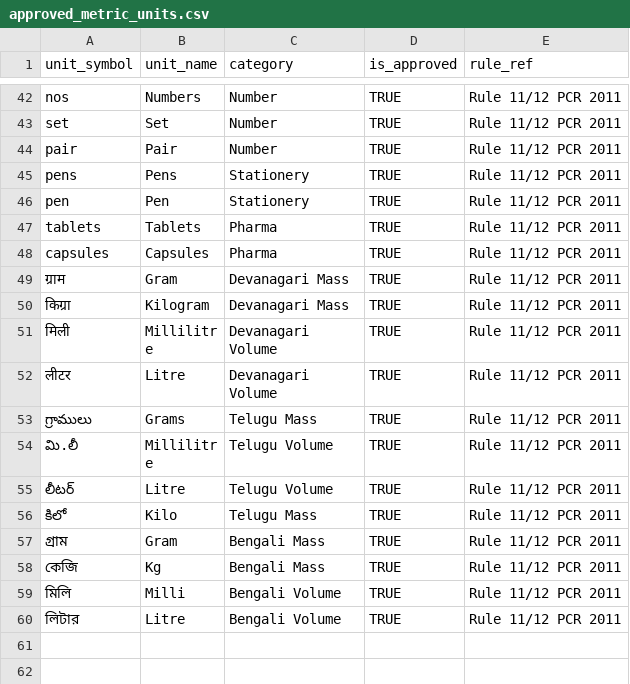
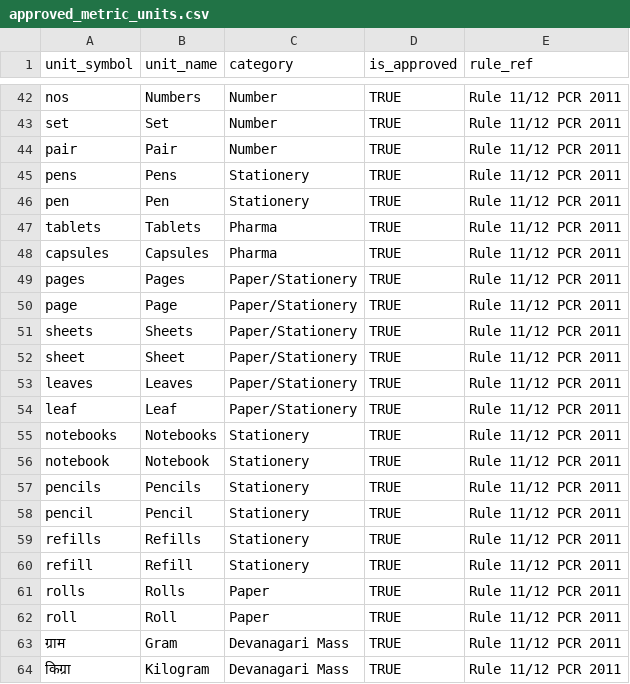
Before and after one commit to himanshuk91014-spec/AI-Smart-Metrology-Inspector, a CSV file: backend/data/approved_metric_units.csv, drawn as a sheet; only a part is shown, gaps mark what is left out; the shorter side is filled out with more unchanged rows; the diff names each change by its address in the sheet, - before the commit and + after, or states it on an @@ line.

```diff
--- a/backend/data/approved_metric_units.csv
+++ b/backend/data/approved_metric_units.csv
+row 49: pages | Pages | Paper/Stationery | TRUE | Rule 11/12 PCR 2011
+row 50: page | Page | Paper/Stationery | TRUE | Rule 11/12 PCR 2011
+row 51: sheets | Sheets | Paper/Stationery | TRUE | Rule 11/12 PCR 2011
+row 52: sheet | Sheet | Paper/Stationery | TRUE | Rule 11/12 PCR 2011
+row 53: leaves | Leaves | Paper/Stationery | TRUE | Rule 11/12 PCR 2011
+row 54: leaf | Leaf | Paper/Stationery | TRUE | Rule 11/12 PCR 2011
+row 55: notebooks | Notebooks | Stationery | TRUE | Rule 11/12 PCR 2011
+row 56: notebook | Notebook | Stationery | TRUE | Rule 11/12 PCR 2011
+row 57: pencils | Pencils | Stationery | TRUE | Rule 11/12 PCR 2011
+row 58: pencil | Pencil | Stationery | TRUE | Rule 11/12 PCR 2011
+row 59: refills | Refills | Stationery | TRUE | Rule 11/12 PCR 2011
+row 60: refill | Refill | Stationery | TRUE | Rule 11/12 PCR 2011
+row 61: rolls | Rolls | Paper | TRUE | Rule 11/12 PCR 2011
+row 62: roll | Roll | Paper | TRUE | Rule 11/12 PCR 2011
```
Also changed, not shown: backend/data/recent_audits_live.csv, backend/data/tax_suffix_clauses.csv, 22 other files.
